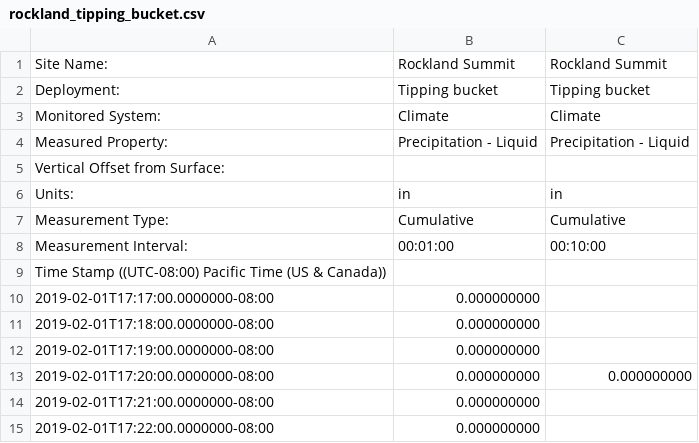
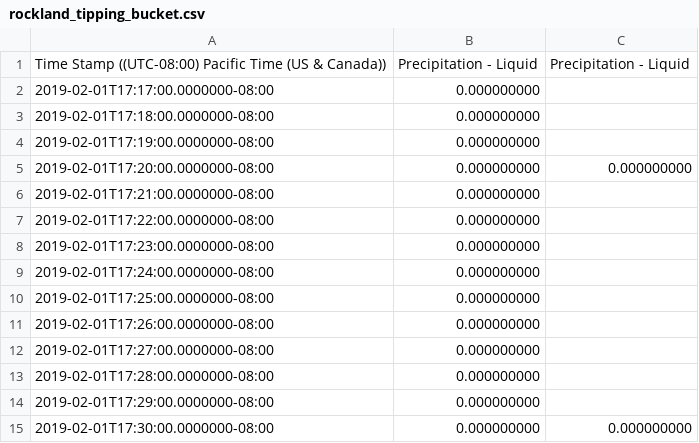
Before and after one commit to CUAHSI-APPS/HIF_QC, a CSV file: Backend/Services/Input_Mgr/rockland_tipping_bucket.csv, drawn as a sheet; only a part is shown; the shorter side is filled out with more unchanged rows.

Commit message:
Data class returnes a dictionary of values organized by column. Looks up with proper uuid

```diff
--- a/Backend/Services/Input_Mgr/rockland_tipping_bucket.csv
+++ b/Backend/Services/Input_Mgr/rockland_tipping_bucket.csv
@@ -1,10 +1,2 @@
-Site Name:,Rockland Summit,Rockland Summit
-Deployment:,Tipping bucket,Tipping bucket
-Monitored System:,Climate,Climate
-Measured Property:,Precipitation - Liquid,Precipitation - Liquid
-Vertical Offset from Surface:,,
-Units:,in,in
-Measurement Type:,Cumulative,Cumulative
-Measurement Interval:,00:01:00,00:10:00
-Time Stamp ((UTC-08:00) Pacific Time (US & Canada))
+Time Stamp ((UTC-08:00) Pacific Time (US & Canada)),Precipitation - Liquid,Precipitation - Liquid
 2019-02-01T17:17:00.0000000-08:00,0.000000000
```
Also changed, not shown: 13 other files.
